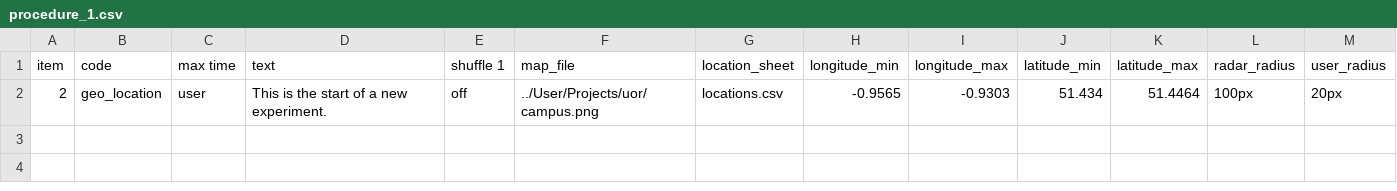
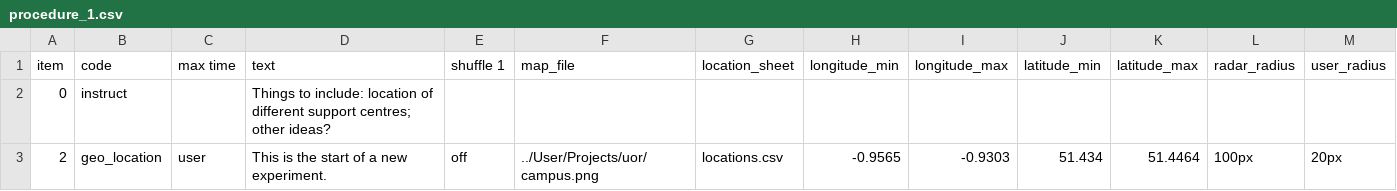
Before and after one commit to above-and-beyond-uor/geo-game, a CSV file: User/Projects/uor/procedure_1.csv, drawn as a sheet.

Commit message:
now reveals all locations and has a suggestion

```diff
--- a/User/Projects/uor/procedure_1.csv
+++ b/User/Projects/uor/procedure_1.csv
@@ -1,2 +1,3 @@
 item,code,max time,text,shuffle 1,map_file,location_sheet,longitude_min,longitude_max,latitude_min,latitude_max,radar_radius,user_radius,
+0,instruct,,Things to include: location of different support centres; other ideas?,,,,,,,,,,
 2,geo_location,user,This is the start of a new experiment.,off,../User/Projects/uor/campus.png,locations.csv,-0.9565,-0.9303,51.434,51.4464,100px,20px,
```
Also changed, not shown: 3 other files.
